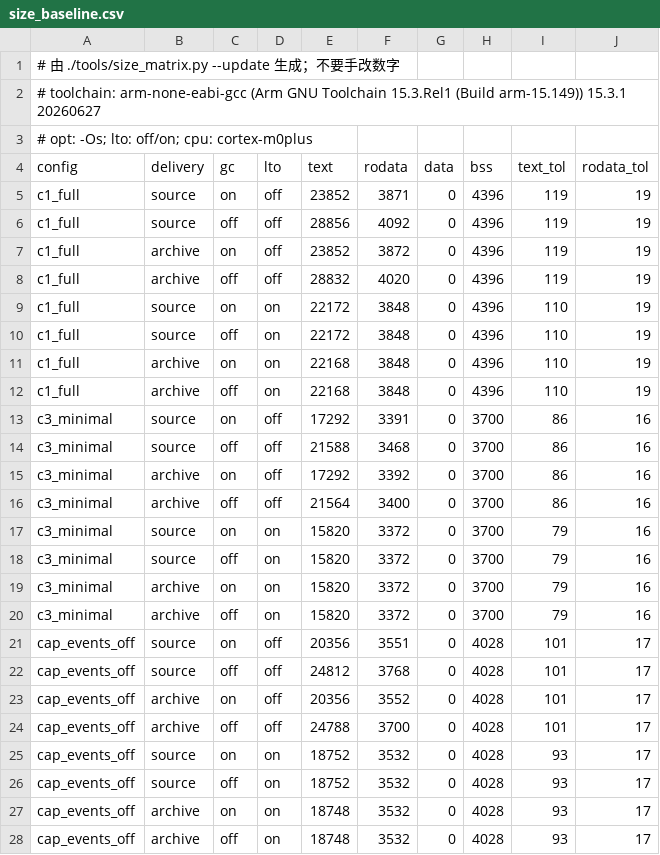
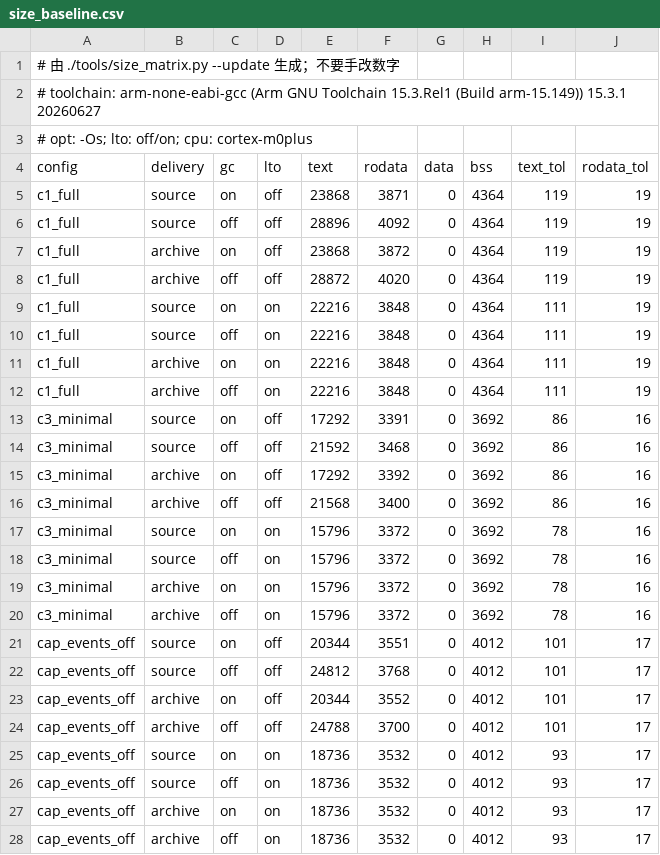
Before and after one commit to Adlyq/iolinki, a CSV file: tools/size_baseline.csv, drawn as a sheet; only a part is shown; the diff covers the shown part only.

```diff
--- a/tools/size_baseline.csv
+++ b/tools/size_baseline.csv
@@ -4,25 +4,25 @@
 config,delivery,gc,lto,text,rodata,data,bss,text_tol,rodata_tol
-c1_full,source,on,off,23852,3871,0,4396,119,19
-c1_full,source,off,off,28856,4092,0,4396,119,19
-c1_full,archive,on,off,23852,3872,0,4396,119,19
-c1_full,archive,off,off,28832,4020,0,4396,119,19
-c1_full,source,on,on,22172,3848,0,4396,110,19
-c1_full,source,off,on,22172,3848,0,4396,110,19
-c1_full,archive,on,on,22168,3848,0,4396,110,19
-c1_full,archive,off,on,22168,3848,0,4396,110,19
-c3_minimal,source,on,off,17292,3391,0,3700,86,16
-c3_minimal,source,off,off,21588,3468,0,3700,86,16
-c3_minimal,archive,on,off,17292,3392,0,3700,86,16
-c3_minimal,archive,off,off,21564,3400,0,3700,86,16
-c3_minimal,source,on,on,15820,3372,0,3700,79,16
-c3_minimal,source,off,on,15820,3372,0,3700,79,16
-c3_minimal,archive,on,on,15820,3372,0,3700,79,16
-c3_minimal,archive,off,on,15820,3372,0,3700,79,16
-cap_events_off,source,on,off,20356,3551,0,4028,101,17
-cap_events_off,source,off,off,24812,3768,0,4028,101,17
-cap_events_off,archive,on,off,20356,3552,0,4028,101,17
-cap_events_off,archive,off,off,24788,3700,0,4028,101,17
-cap_events_off,source,on,on,18752,3532,0,4028,93,17
-cap_events_off,source,off,on,18752,3532,0,4028,93,17
-cap_events_off,archive,on,on,18748,3532,0,4028,93,17
-cap_events_off,archive,off,on,18748,3532,0,4028,93,17
+c1_full,source,on,off,23868,3871,0,4364,119,19
+c1_full,source,off,off,28896,4092,0,4364,119,19
+c1_full,archive,on,off,23868,3872,0,4364,119,19
+c1_full,archive,off,off,28872,4020,0,4364,119,19
+c1_full,source,on,on,22216,3848,0,4364,111,19
+c1_full,source,off,on,22216,3848,0,4364,111,19
+c1_full,archive,on,on,22216,3848,0,4364,111,19
+c1_full,archive,off,on,22216,3848,0,4364,111,19
+c3_minimal,source,on,off,17292,3391,0,3692,86,16
+c3_minimal,source,off,off,21592,3468,0,3692,86,16
+c3_minimal,archive,on,off,17292,3392,0,3692,86,16
+c3_minimal,archive,off,off,21568,3400,0,3692,86,16
+c3_minimal,source,on,on,15796,3372,0,3692,78,16
+c3_minimal,source,off,on,15796,3372,0,3692,78,16
+c3_minimal,archive,on,on,15796,3372,0,3692,78,16
+c3_minimal,archive,off,on,15796,3372,0,3692,78,16
+cap_events_off,source,on,off,20344,3551,0,4012,101,17
+cap_events_off,source,off,off,24812,3768,0,4012,101,17
+cap_events_off,archive,on,off,20344,3552,0,4012,101,17
+cap_events_off,archive,off,off,24788,3700,0,4012,101,17
+cap_events_off,source,on,on,18736,3532,0,4012,93,17
+cap_events_off,source,off,on,18736,3532,0,4012,93,17
+cap_events_off,archive,on,on,18736,3532,0,4012,93,17
+cap_events_off,archive,off,on,18736,3532,0,4012,93,17
```
Also changed, not shown: 62 edited cells elsewhere in this file, 37 other files.
